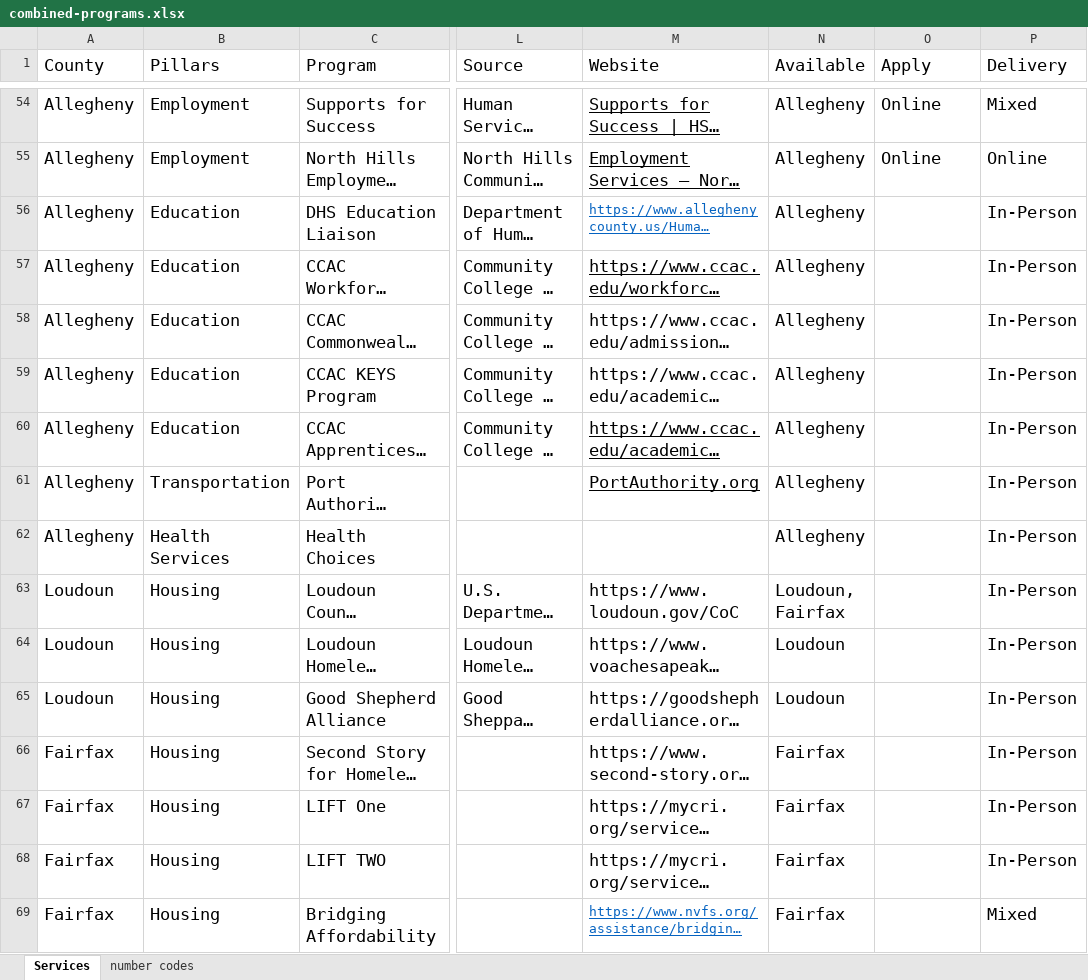
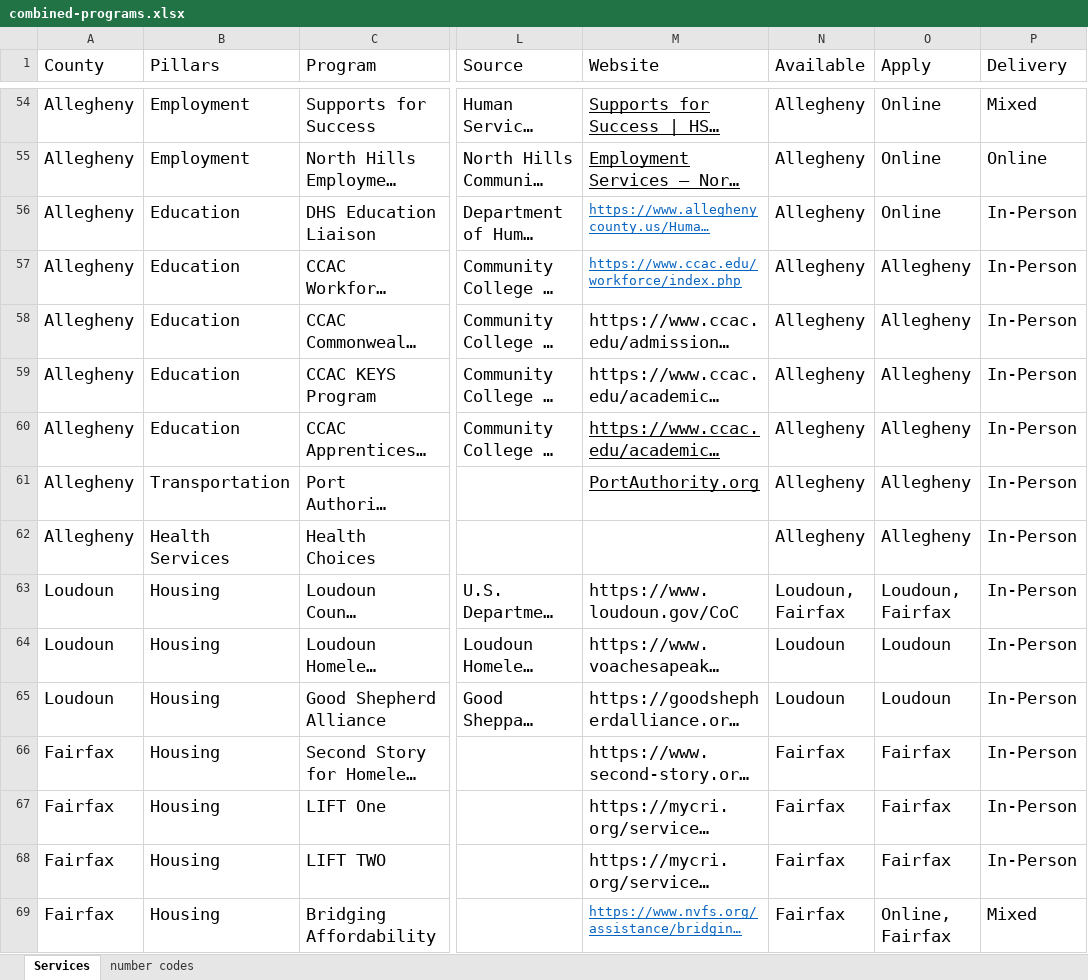
Before and after one commit to yangcheng258/2021_DSPG_Loudoun, an Excel workbook: ShinyApp/data/combined-programs.xlsx, sheet Services, drawn as a sheet; only a part is shown, gaps mark what is left out; long unchanged cells end in …; values as stored, in another font and other column widths than the file's, no borders; the diff covers the shown part only; the diff names each change by its address in the sheet, - before the commit and + after, or states it on an @@ line.

Commit message:
I finished the Apply

```diff
--- a/ShinyApp/data/combined-programs.xlsx (sheet Services)
+++ b/ShinyApp/data/combined-programs.xlsx (sheet Services)
-O56 (Apply): (empty)
+O56 (Apply): Online
-M57 text colour: black
+M57 text colour: #0563C1, text size: smaller
-O57:O62 (Apply): (empty)
+O57:O62 (Apply): Allegheny
-O63 (Apply): (empty)
+O63 (Apply): Loudoun, Fairfax
-O64:O65 (Apply): (empty)
+O64:O65 (Apply): Loudoun
-O66:O68 (Apply): (empty)
+O66:O68 (Apply): Fairfax
-O69 (Apply): (empty)
+O69 (Apply): Online, Fairfax
```
Also changed, not shown: 27 edited cells and cell formats elsewhere in this sheet.
